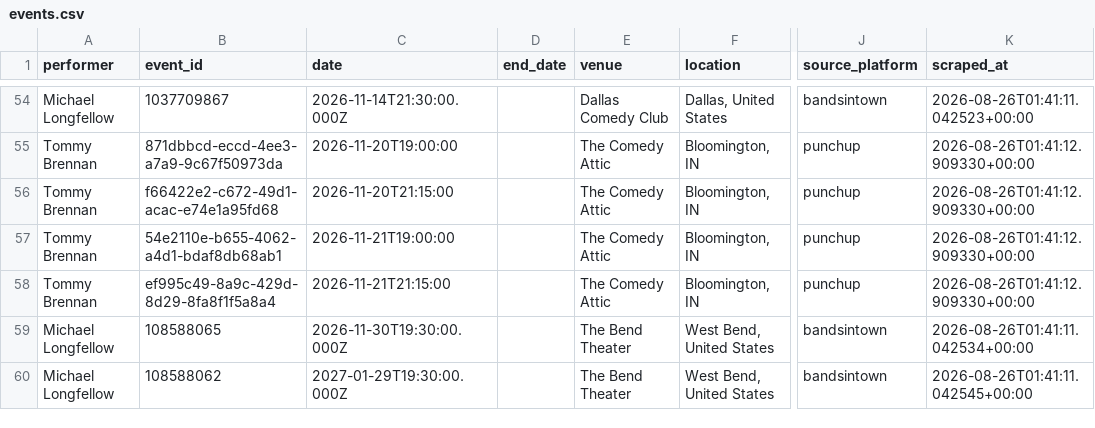
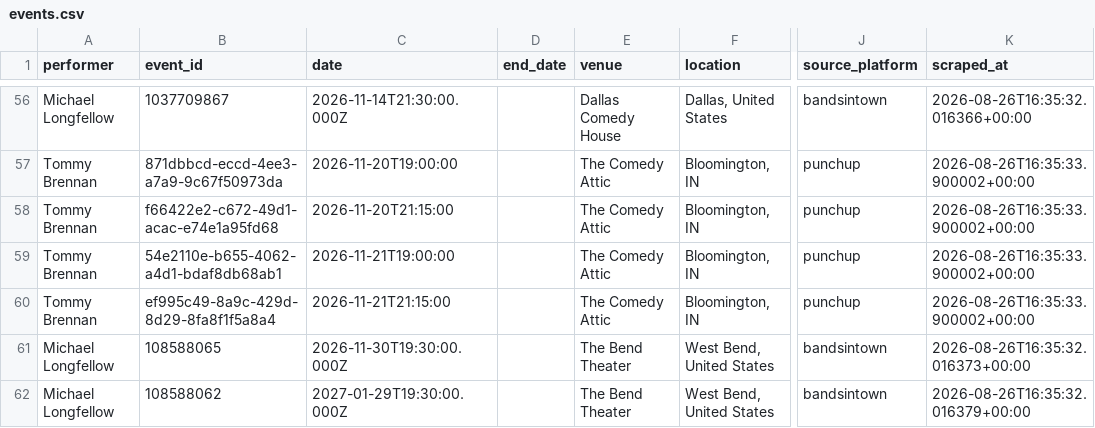
Before and after one commit to p-rallapally/lorne, a CSV file: output/events.csv, drawn as a sheet; only a part is shown, gaps mark what is left out; addresses are those after the commit; the diff covers the shown part only; the diff names each change by its address in the sheet, - before the commit and + after, or states it on an @@ line.

```diff
--- a/output/events.csv
+++ b/output/events.csv
-E56 (venue): Dallas Comedy Club
+E56 (venue): Dallas Comedy House
-K56 (scraped_at): 2026-08-26T01:41:11.042523+00:00
+K56 (scraped_at): 2026-08-26T16:35:32.016366+00:00
-K57:K60 (scraped_at): 2026-08-26T01:41:12.909330+00:00
+K57:K60 (scraped_at): 2026-08-26T16:35:33.900002+00:00
-K61 (scraped_at): 2026-08-26T01:41:11.042534+00:00
+K61 (scraped_at): 2026-08-26T16:35:32.016373+00:00
-K62 (scraped_at): 2026-08-26T01:41:11.042545+00:00
+K62 (scraped_at): 2026-08-26T16:35:32.016379+00:00
```
Also changed, not shown: 2 added rows and 56 edited cells elsewhere in this file, 1 other file.
